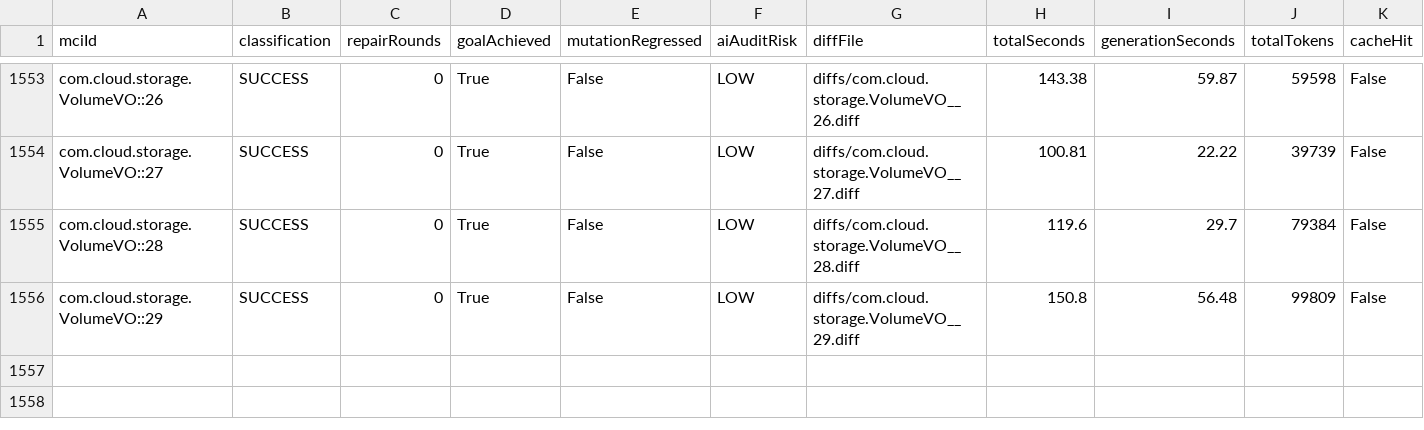
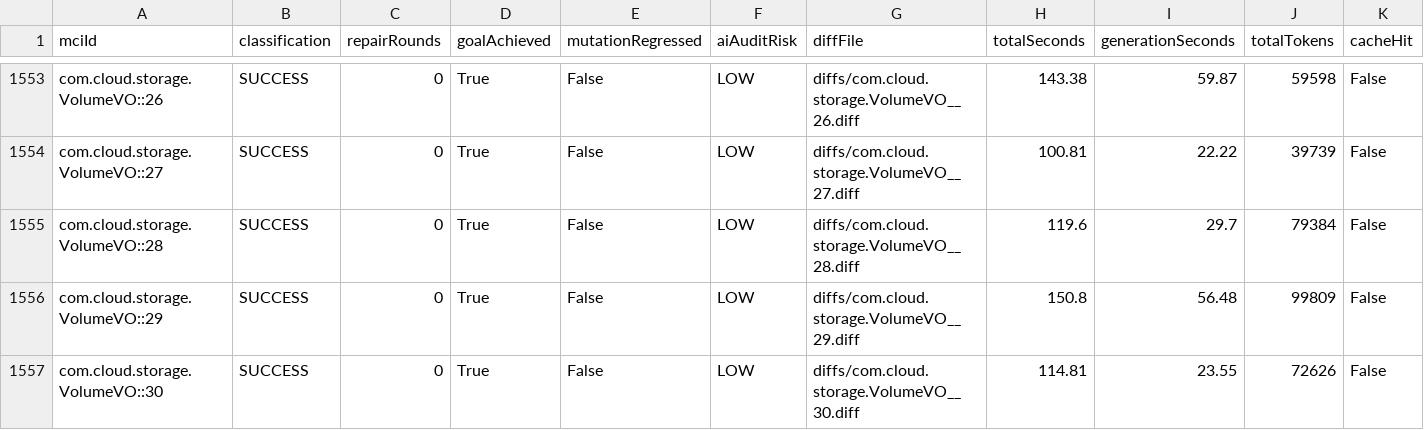
Before and after one commit to gzhao9/CloneDeMocker-v2, a CSV file: data/cloudstack/refactoring/CloneDeMocker+Terra-5.6/refactoring-results.csv, drawn as a sheet; only a part is shown, gaps mark what is left out; the diff names each change by its address in the sheet, - before the commit and + after, or states it on an @@ line.

```diff
--- a/data/cloudstack/refactoring/CloneDeMocker+Terra-5.6/refactoring-results.csv
+++ b/data/cloudstack/refactoring/CloneDeMocker+Terra-5.6/refactoring-results.csv
+row 1557: com.cloud.storage.VolumeVO::30 | SUCCESS | 0 | True | False | LOW | diffs/com.cloud.storage.VolumeVO__30.diff | 114.81 | 23.55 | 72626 | False
```
Also changed, not shown: 3 other files.
